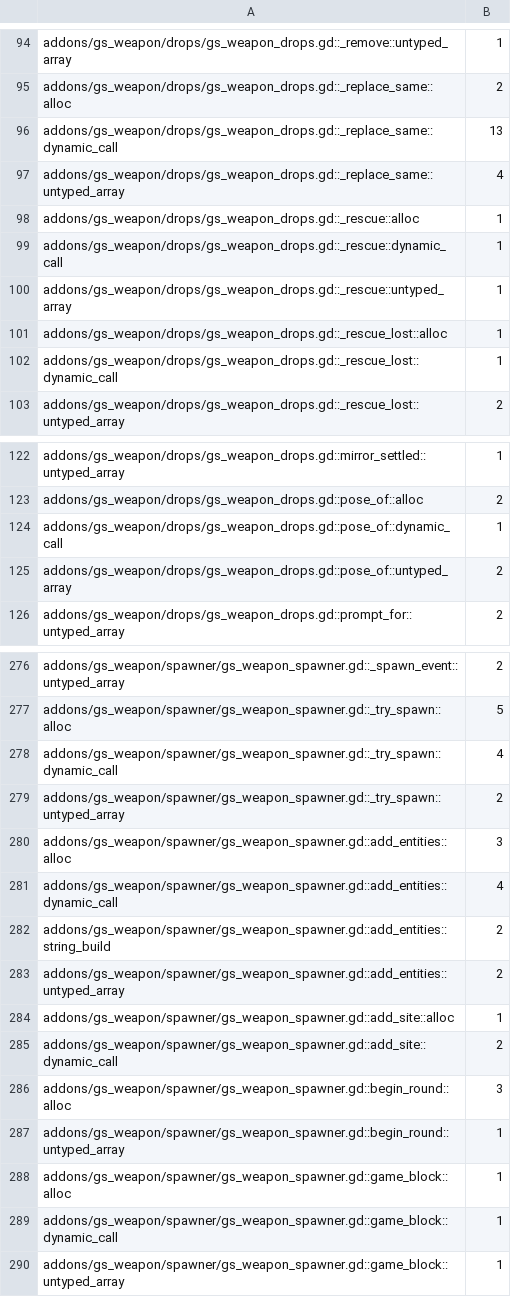
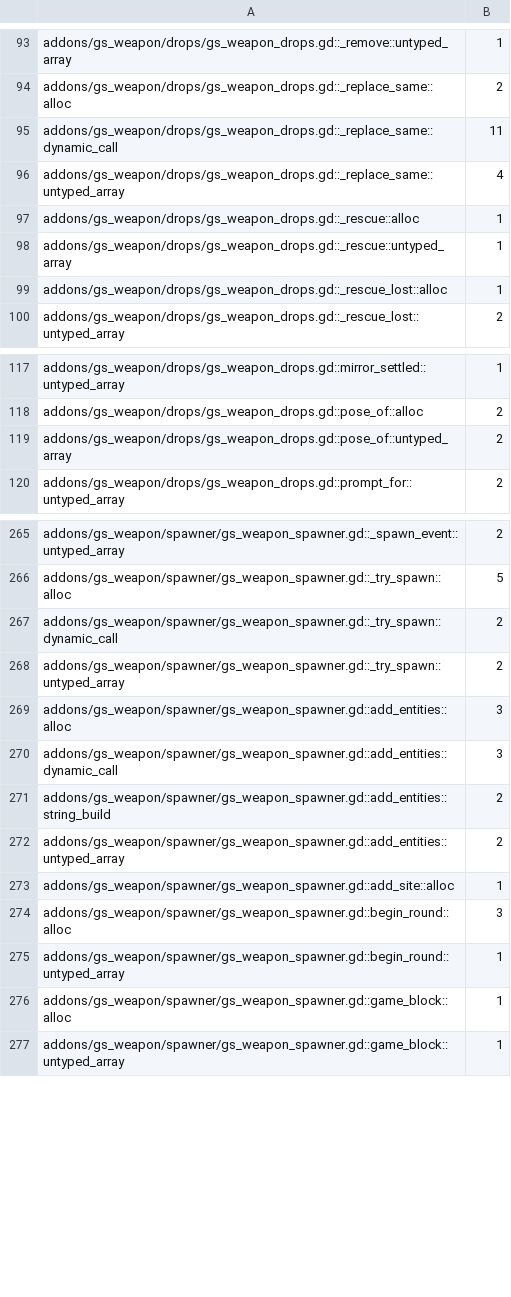
Before and after one commit to gamespice-platform/weapon, a TSV file: ci/efficiency/gd-perf.tsv, drawn as a sheet; only a part is shown, gaps mark what is left out; the diff covers the shown part only.

```diff
--- a/ci/efficiency/gd-perf.tsv
+++ b/ci/efficiency/gd-perf.tsv
@@ -95,9 +94,7 @@ addons/gs_weapon/drops/gs_weapon_drops.gd::_remove::untyped_array	1
 addons/gs_weapon/drops/gs_weapon_drops.gd::_replace_same::alloc	2
-addons/gs_weapon/drops/gs_weapon_drops.gd::_replace_same::dynamic_call	13
+addons/gs_weapon/drops/gs_weapon_drops.gd::_replace_same::dynamic_call	11
 addons/gs_weapon/drops/gs_weapon_drops.gd::_replace_same::untyped_array	4
 addons/gs_weapon/drops/gs_weapon_drops.gd::_rescue::alloc	1
-addons/gs_weapon/drops/gs_weapon_drops.gd::_rescue::dynamic_call	1
 addons/gs_weapon/drops/gs_weapon_drops.gd::_rescue::untyped_array	1
 addons/gs_weapon/drops/gs_weapon_drops.gd::_rescue_lost::alloc	1
-addons/gs_weapon/drops/gs_weapon_drops.gd::_rescue_lost::dynamic_call	1
 addons/gs_weapon/drops/gs_weapon_drops.gd::_rescue_lost::untyped_array	2
@@ -123,3 +118,2 @@ addons/gs_weapon/drops/gs_weapon_drops.gd::mirror_settled::untyped_array	1
 addons/gs_weapon/drops/gs_weapon_drops.gd::pose_of::alloc	2
-addons/gs_weapon/drops/gs_weapon_drops.gd::pose_of::dynamic_call	1
 addons/gs_weapon/drops/gs_weapon_drops.gd::pose_of::untyped_array	2
@@ -277,6 +266,6 @@ addons/gs_weapon/spawner/gs_weapon_spawner.gd::_spawn_event::untyped_array	2
 addons/gs_weapon/spawner/gs_weapon_spawner.gd::_try_spawn::alloc	5
-addons/gs_weapon/spawner/gs_weapon_spawner.gd::_try_spawn::dynamic_call	4
+addons/gs_weapon/spawner/gs_weapon_spawner.gd::_try_spawn::dynamic_call	2
 addons/gs_weapon/spawner/gs_weapon_spawner.gd::_try_spawn::untyped_array	2
 addons/gs_weapon/spawner/gs_weapon_spawner.gd::add_entities::alloc	3
-addons/gs_weapon/spawner/gs_weapon_spawner.gd::add_entities::dynamic_call	4
+addons/gs_weapon/spawner/gs_weapon_spawner.gd::add_entities::dynamic_call	3
 addons/gs_weapon/spawner/gs_weapon_spawner.gd::add_entities::string_build	2
@@ -284,3 +273,2 @@ addons/gs_weapon/spawner/gs_weapon_spawner.gd::add_entities::untyped_array	2
 addons/gs_weapon/spawner/gs_weapon_spawner.gd::add_site::alloc	1
-addons/gs_weapon/spawner/gs_weapon_spawner.gd::add_site::dynamic_call	2
 addons/gs_weapon/spawner/gs_weapon_spawner.gd::begin_round::alloc	3
@@ -288,3 +276,2 @@ addons/gs_weapon/spawner/gs_weapon_spawner.gd::begin_round::untyped_array	1
 addons/gs_weapon/spawner/gs_weapon_spawner.gd::game_block::alloc	1
-addons/gs_weapon/spawner/gs_weapon_spawner.gd::game_block::dynamic_call	1
 addons/gs_weapon/spawner/gs_weapon_spawner.gd::game_block::untyped_array	1
```
Also changed, not shown: 15 removed rows and 10 edited cells elsewhere in this file, 1 other file.
